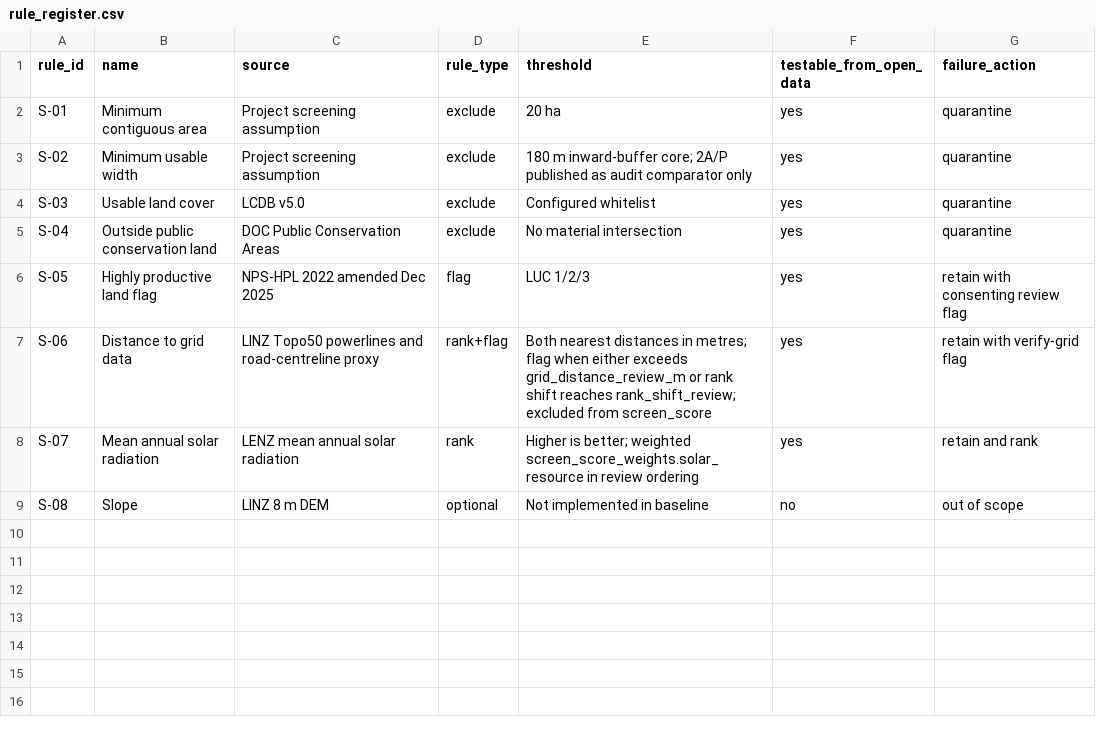
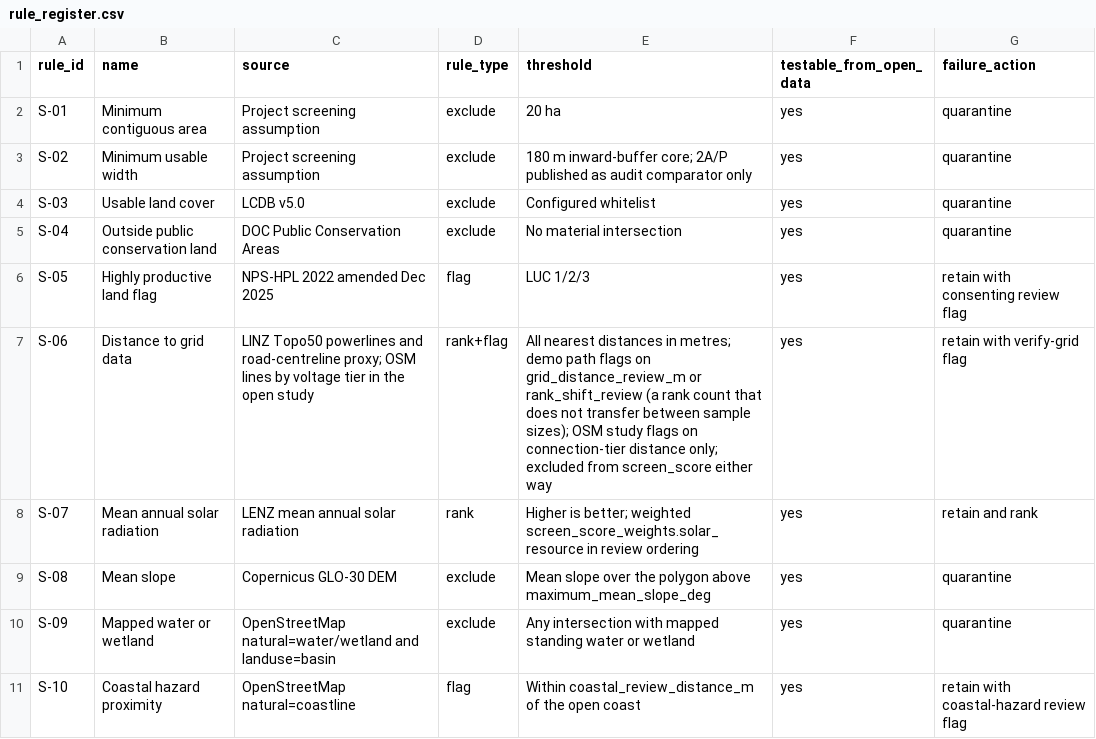
Before and after one commit to Kenchch/nz-solar-siting-screen, a CSV file: rules/rule_register.csv, drawn as a sheet.

```diff
--- a/rules/rule_register.csv
+++ b/rules/rule_register.csv
@@ -6,4 +6,6 @@ S-04,Outside public conservation land,DOC Public Conservation Areas,exclude,No m
 S-05,Highly productive land flag,NPS-HPL 2022 amended Dec 2025,flag,LUC 1/2/3,yes,retain with consenting review flag
-S-06,Distance to grid data,LINZ Topo50 powerlines and road-centreline proxy,rank+flag,Both nearest distances in metres; flag when either exceeds grid_distance_review_m or rank shift reaches rank_shift_review; excluded from screen_score,yes,retain with verify-grid flag
+S-06,Distance to grid data,LINZ Topo50 powerlines and road-centreline proxy; OSM lines by voltage tier in the open study,rank+flag,All nearest distances in metres; demo path flags on grid_distance_review_m or rank_shift_review (a rank count that does not transfer between sample sizes); OSM study flags on connection-tier distance only; excluded from screen_score either way,yes,retain with verify-grid flag
 S-07,Mean annual solar radiation,LENZ mean annual solar radiation,rank,Higher is better; weighted screen_score_weights.solar_resource in review ordering,yes,retain and rank
-S-08,Slope,LINZ 8 m DEM,optional,Not implemented in baseline,no,out of scope
+S-08,Mean slope,Copernicus GLO-30 DEM,exclude,Mean slope over the polygon above maximum_mean_slope_deg,yes,quarantine
+S-09,Mapped water or wetland,OpenStreetMap natural=water/wetland and landuse=basin,exclude,Any intersection with mapped standing water or wetland,yes,quarantine
+S-10,Coastal hazard proximity,OpenStreetMap natural=coastline,flag,Within coastal_review_distance_m of the open coast,yes,retain with coastal-hazard review flag
```
Also changed, not shown: 9 other files.
